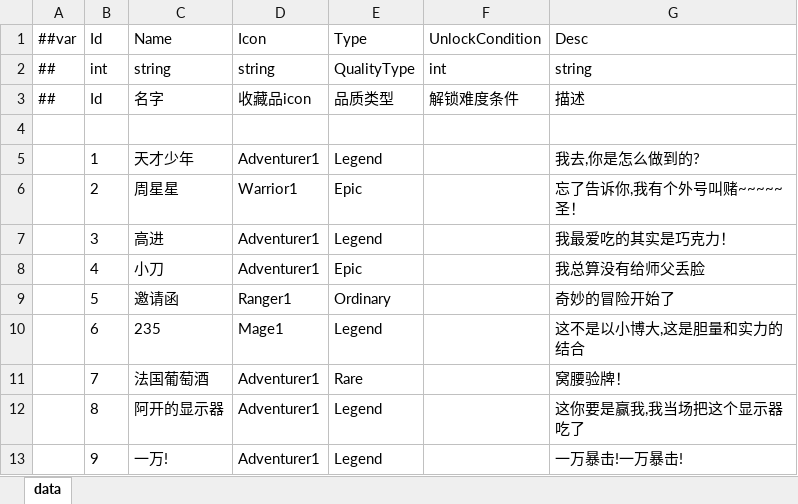
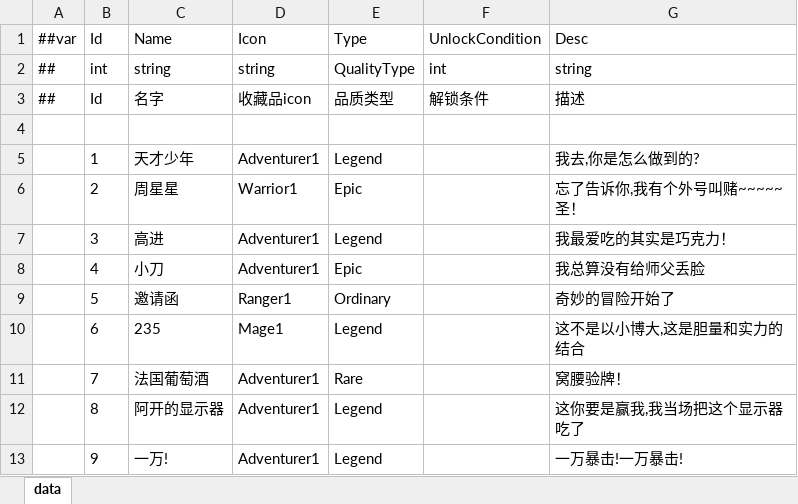
Before and after one commit to snakeazh/cardClient, an Excel workbook: Config/CollectionConfig.xlsx, sheet data, drawn as a sheet; values as stored, in another font and other column widths than the file's, no borders; the diff names each change by its address in the sheet, - before the commit and + after, or states it on an @@ line.

```diff
--- a/Config/CollectionConfig.xlsx (sheet data)
+++ b/Config/CollectionConfig.xlsx (sheet data)
-F3 (UnlockCondition): 解锁难度条件
+F3 (UnlockCondition): 解锁条件
```
Also changed, not shown: Config/GameConst.xlsx, Config/LevelConfig.xlsx, 2 other files.
